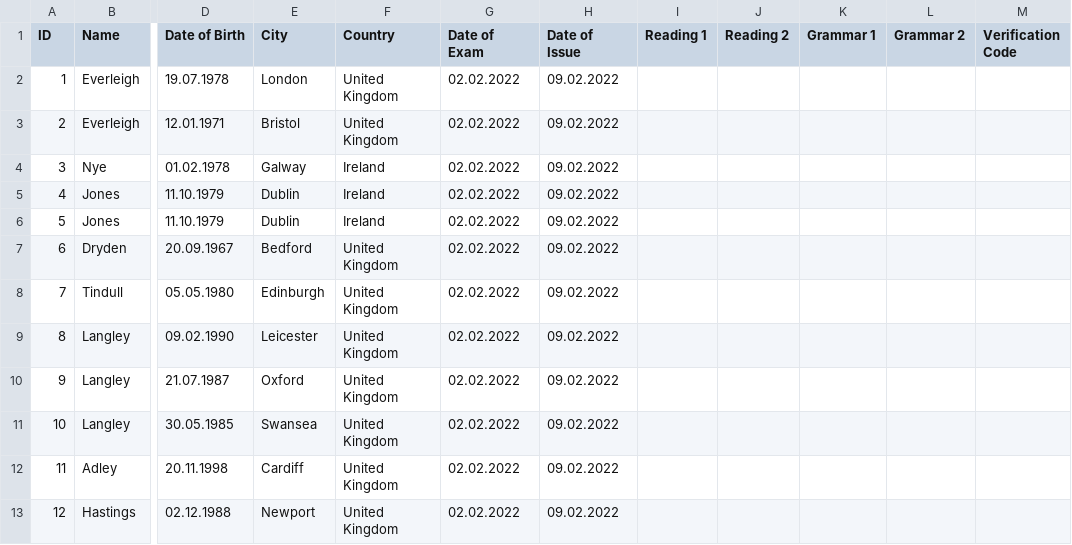
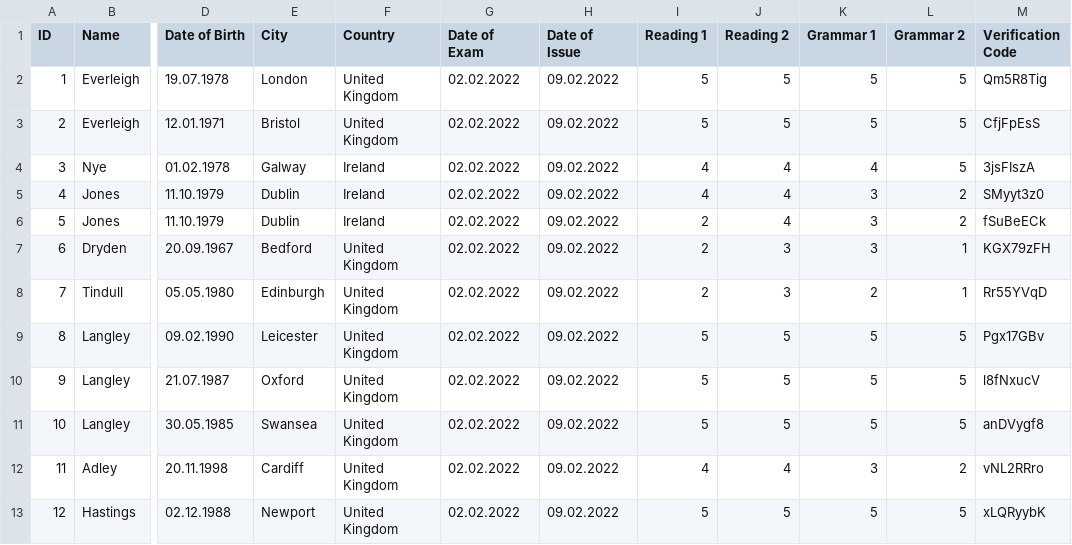
Before and after one commit to nico-benz-lci/verify, a CSV file: output/results.csv, drawn as a sheet; only a part is shown, gaps mark what is left out; the diff names each change by its address in the sheet, - before the commit and + after, or states it on an @@ line.

Commit message:
update results data

```diff
--- a/output/results.csv
+++ b/output/results.csv
-I2:I3 (Reading 1): (empty)
+I2:I3 (Reading 1): 5
-J2:J3 (Reading 2): (empty)
+J2:J3 (Reading 2): 5
-K2:K3 (Grammar 1): (empty)
+K2:K3 (Grammar 1): 5
-L2:L4 (Grammar 2): (empty)
+L2:L4 (Grammar 2): 5
-M2 (Verification Code): (empty)
+M2 (Verification Code): Qm5R8Tig
-M3 (Verification Code): (empty)
+M3 (Verification Code): CfjFpEsS
-I4:I5 (Reading 1): (empty)
+I4:I5 (Reading 1): 4
-J4:J6 (Reading 2): (empty)
+J4:J6 (Reading 2): 4
-K4 (Grammar 1): (empty)
+K4 (Grammar 1): 4
-M4 (Verification Code): (empty)
+M4 (Verification Code): 3jsFIszA
-K5:K7 (Grammar 1): (empty)
+K5:K7 (Grammar 1): 3
-L5:L6 (Grammar 2): (empty)
+L5:L6 (Grammar 2): 2
-M5 (Verification Code): (empty)
+M5 (Verification Code): SMyyt3z0
-I6:I8 (Reading 1): (empty)
+I6:I8 (Reading 1): 2
-M6 (Verification Code): (empty)
+M6 (Verification Code): fSuBeECk
-J7:J8 (Reading 2): (empty)
+J7:J8 (Reading 2): 3
-L7:L8 (Grammar 2): (empty)
+L7:L8 (Grammar 2): 1
-M7 (Verification Code): (empty)
+M7 (Verification Code): KGX79zFH
-K8 (Grammar 1): (empty)
+K8 (Grammar 1): 2
-M8 (Verification Code): (empty)
+M8 (Verification Code): Rr55YVqD
-I9:I11 (Reading 1): (empty)
+I9:I11 (Reading 1): 5
-J9:J11 (Reading 2): (empty)
+J9:J11 (Reading 2): 5
-K9:K11 (Grammar 1): (empty)
+K9:K11 (Grammar 1): 5
-L9:L11 (Grammar 2): (empty)
+L9:L11 (Grammar 2): 5
-M9 (Verification Code): (empty)
+M9 (Verification Code): Pgx17GBv
-M10 (Verification Code): (empty)
+M10 (Verification Code): l8fNxucV
-M11 (Verification Code): (empty)
+M11 (Verification Code): anDVygf8
-I12 (Reading 1): (empty)
+I12 (Reading 1): 4
-J12 (Reading 2): (empty)
+J12 (Reading 2): 4
-K12 (Grammar 1): (empty)
+K12 (Grammar 1): 3
-L12 (Grammar 2): (empty)
+L12 (Grammar 2): 2
-M12 (Verification Code): (empty)
+M12 (Verification Code): vNL2RRro
-I13 (Reading 1): (empty)
+I13 (Reading 1): 5
-J13 (Reading 2): (empty)
+J13 (Reading 2): 5
-K13 (Grammar 1): (empty)
+K13 (Grammar 1): 5
-L13 (Grammar 2): (empty)
+L13 (Grammar 2): 5
-M13 (Verification Code): (empty)
+M13 (Verification Code): xLQRyybK
```
